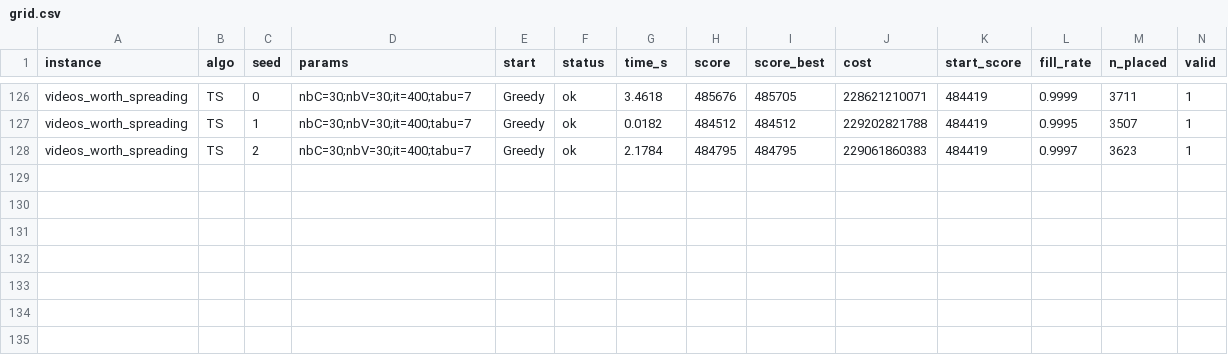
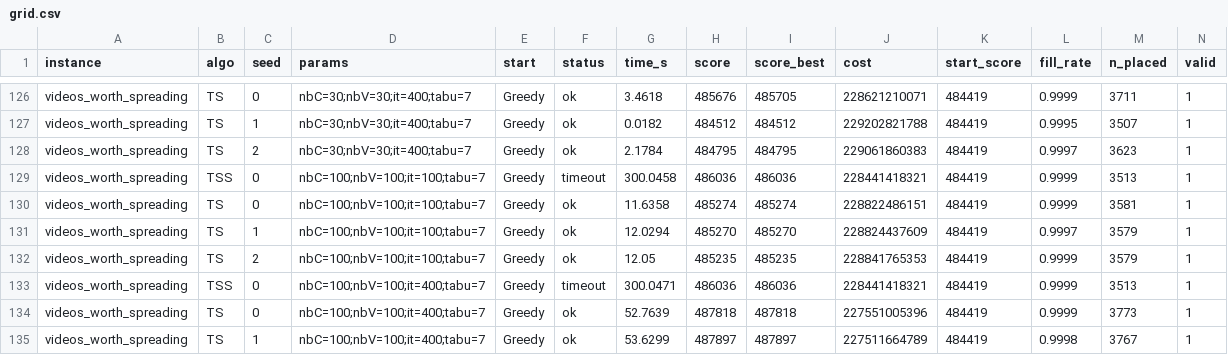
Before and after one commit to ClaveilleH/AdvancedProblemSolvingGrpG, a CSV file: bench/data/grid.csv, drawn as a sheet; only a part is shown, gaps mark what is left out; rows hold the shown columns only; the diff names each change by its address in the sheet, - before the commit and + after, or states it on an @@ line.

```diff
--- a/bench/data/grid.csv
+++ b/bench/data/grid.csv
+row 129: videos_worth_spreading | TSS | 0 | nbC=100;nbV=100;it=100;tabu=7 | Greedy | timeout | 300.0458 | 486036 | 486036 | 228441418321 | 484419 | 0.9999 | 3513 | 1
+row 130: videos_worth_spreading | TS | 0 | nbC=100;nbV=100;it=100;tabu=7 | Greedy | ok | 11.6358 | 485274 | 485274 | 228822486151 | 484419 | 0.9999 | 3581 | 1
+row 131: videos_worth_spreading | TS | 1 | nbC=100;nbV=100;it=100;tabu=7 | Greedy | ok | 12.0294 | 485270 | 485270 | 228824437609 | 484419 | 0.9997 | 3579 | 1
+row 132: videos_worth_spreading | TS | 2 | nbC=100;nbV=100;it=100;tabu=7 | Greedy | ok | 12.05 | 485235 | 485235 | 228841765353 | 484419 | 0.9999 | 3579 | 1
+row 133: videos_worth_spreading | TSS | 0 | nbC=100;nbV=100;it=400;tabu=7 | Greedy | timeout | 300.0471 | 486036 | 486036 | 228441418321 | 484419 | 0.9999 | 3513 | 1
+row 134: videos_worth_spreading | TS | 0 | nbC=100;nbV=100;it=400;tabu=7 | Greedy | ok | 52.7639 | 487818 | 487818 | 227551005396 | 484419 | 0.9999 | 3773 | 1
+row 135: videos_worth_spreading | TS | 1 | nbC=100;nbV=100;it=400;tabu=7 | Greedy | ok | 53.6299 | 487897 | 487897 | 227511664789 | 484419 | 0.9998 | 3767 | 1
```
Also changed, not shown: bench/data/runs.csv, 7 other files.
